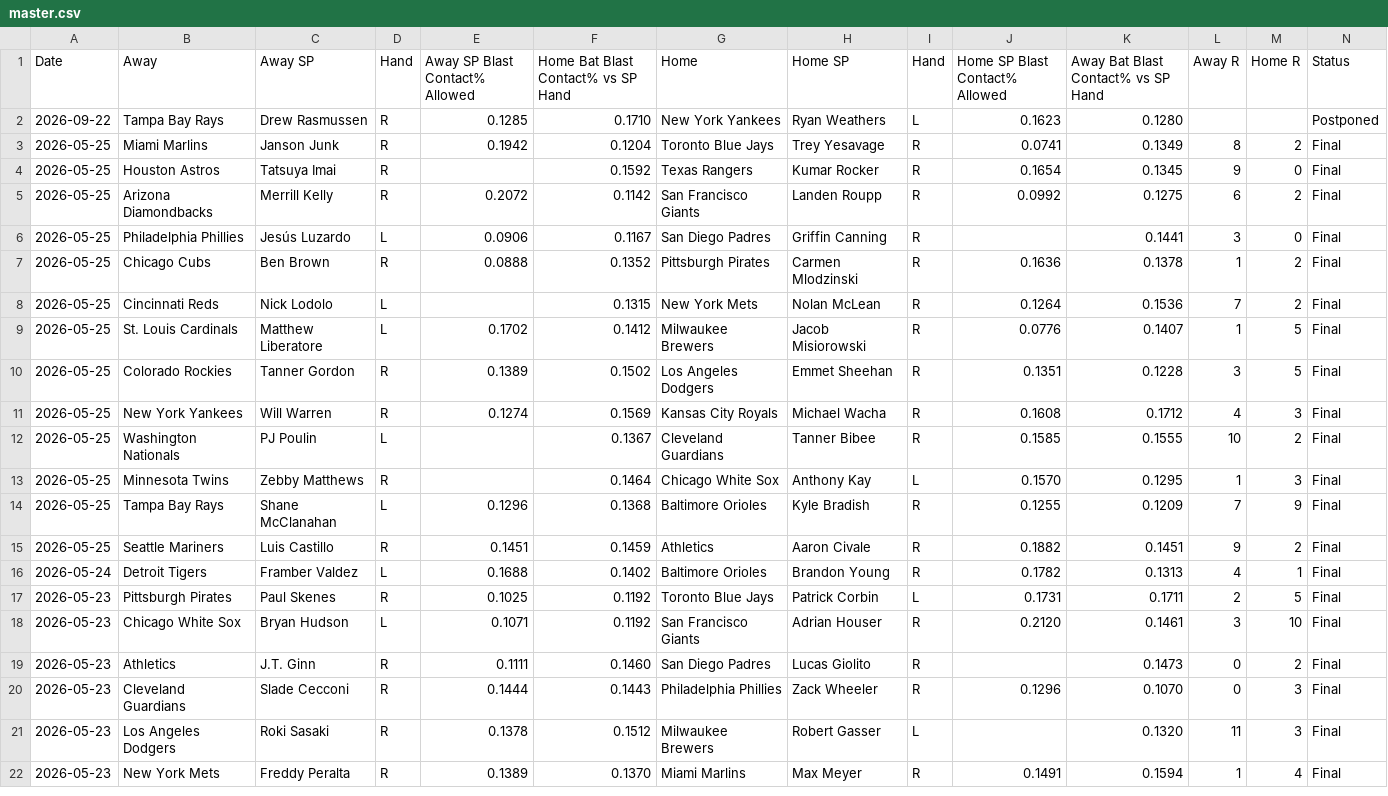
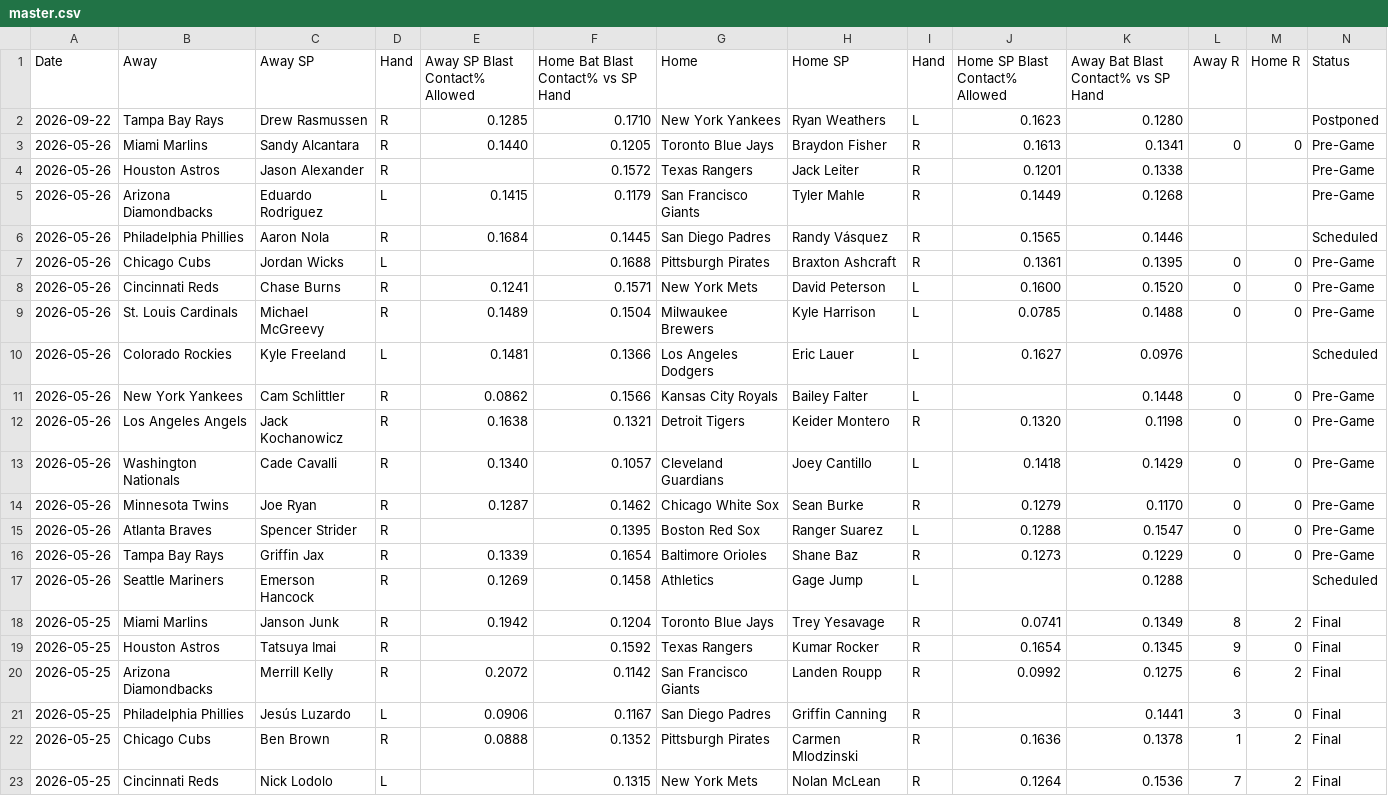
Before and after one commit to furuq2/blast-contact, a CSV file: data/master.csv, drawn as a sheet; only a part is shown; the shorter side is filled out with more unchanged rows; the diff names each change by its address in the sheet, - before the commit and + after, or states it on an @@ line.

```diff
--- a/data/master.csv
+++ b/data/master.csv
+row 3: 2026-05-26 | Miami Marlins | Sandy Alcantara | R | 0.1440 | 0.1205 | Toronto Blue Jays | Braydon Fisher | R | 0.1613 | 0.1341 | 0 | 0 | Pre-Game
+row 4: 2026-05-26 | Houston Astros | Jason Alexander | R |  | 0.1572 | Texas Rangers | Jack Leiter | R | 0.1201 | 0.1338 |  |  | Pre-Game
+row 5: 2026-05-26 | Arizona Diamondbacks | Eduardo Rodriguez | L | 0.1415 | 0.1179 | San Francisco Giants | Tyler Mahle | R | 0.1449 | 0.1268 |  |  | Pre-Game
+row 6: 2026-05-26 | Philadelphia Phillies | Aaron Nola | R | 0.1684 | 0.1445 | San Diego Padres | Randy Vásquez | R | 0.1565 | 0.1446 |  |  | Scheduled
+row 7: 2026-05-26 | Chicago Cubs | Jordan Wicks | L |  | 0.1688 | Pittsburgh Pirates | Braxton Ashcraft | R | 0.1361 | 0.1395 | 0 | 0 | Pre-Game
+row 8: 2026-05-26 | Cincinnati Reds | Chase Burns | R | 0.1241 | 0.1571 | New York Mets | David Peterson | L | 0.1600 | 0.1520 | 0 | 0 | Pre-Game
+row 9: 2026-05-26 | St. Louis Cardinals | Michael McGreevy | R | 0.1489 | 0.1504 | Milwaukee Brewers | Kyle Harrison | L | 0.0785 | 0.1488 | 0 | 0 | Pre-Game
+row 10: 2026-05-26 | Colorado Rockies | Kyle Freeland | L | 0.1481 | 0.1366 | Los Angeles Dodgers | Eric Lauer | L | 0.1627 | 0.0976 |  |  | Scheduled
+row 11: 2026-05-26 | New York Yankees | Cam Schlittler | R | 0.0862 | 0.1566 | Kansas City Royals | Bailey Falter | L |  | 0.1448 | 0 | 0 | Pre-Game
+row 12: 2026-05-26 | Los Angeles Angels | Jack Kochanowicz | R | 0.1638 | 0.1321 | Detroit Tigers | Keider Montero | R | 0.1320 | 0.1198 | 0 | 0 | Pre-Game
+row 13: 2026-05-26 | Washington Nationals | Cade Cavalli | R | 0.1340 | 0.1057 | Cleveland Guardians | Joey Cantillo | L | 0.1418 | 0.1429 | 0 | 0 | Pre-Game
+row 14: 2026-05-26 | Minnesota Twins | Joe Ryan | R | 0.1287 | 0.1462 | Chicago White Sox | Sean Burke | R | 0.1279 | 0.1170 | 0 | 0 | Pre-Game
+row 15: 2026-05-26 | Atlanta Braves | Spencer Strider | R |  | 0.1395 | Boston Red Sox | Ranger Suarez | L | 0.1288 | 0.1547 | 0 | 0 | Pre-Game
+row 16: 2026-05-26 | Tampa Bay Rays | Griffin Jax | R | 0.1339 | 0.1654 | Baltimore Orioles | Shane Baz | R | 0.1273 | 0.1229 | 0 | 0 | Pre-Game
+row 17: 2026-05-26 | Seattle Mariners | Emerson Hancock | R | 0.1269 | 0.1458 | Athletics | Gage Jump | L |  | 0.1288 |  |  | Scheduled
```
Also changed, not shown: 1 other file.
